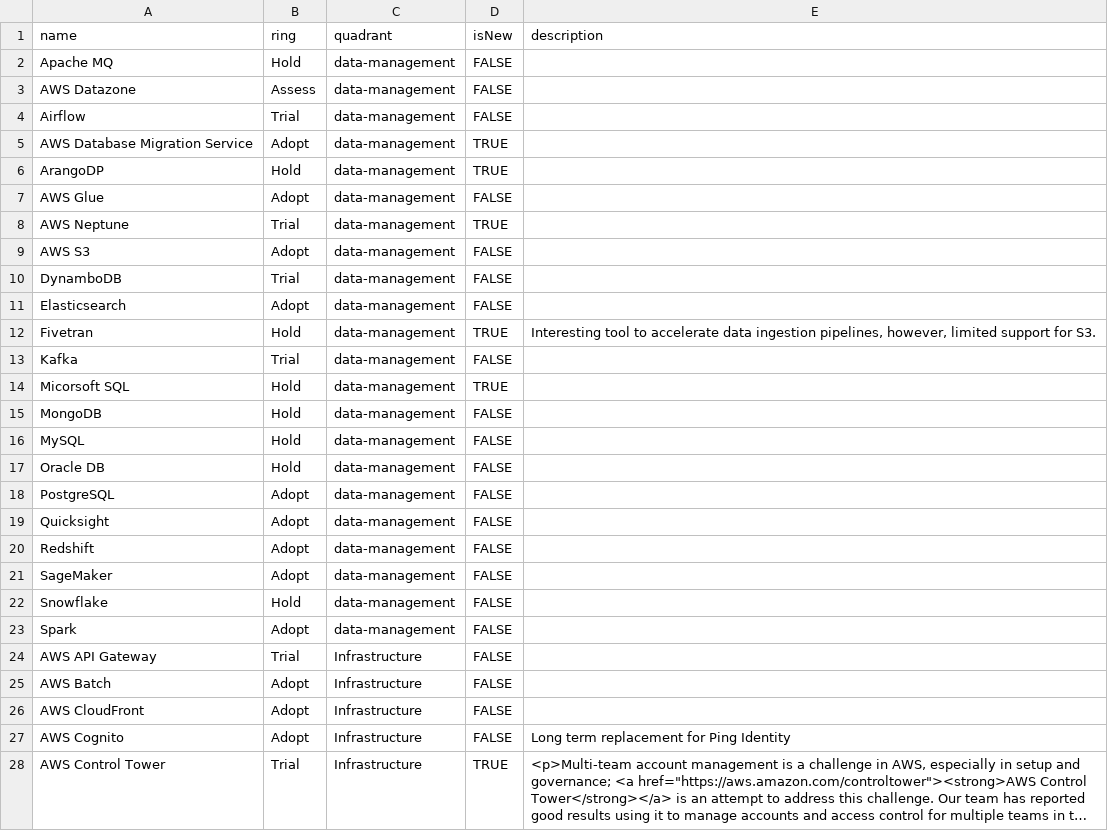
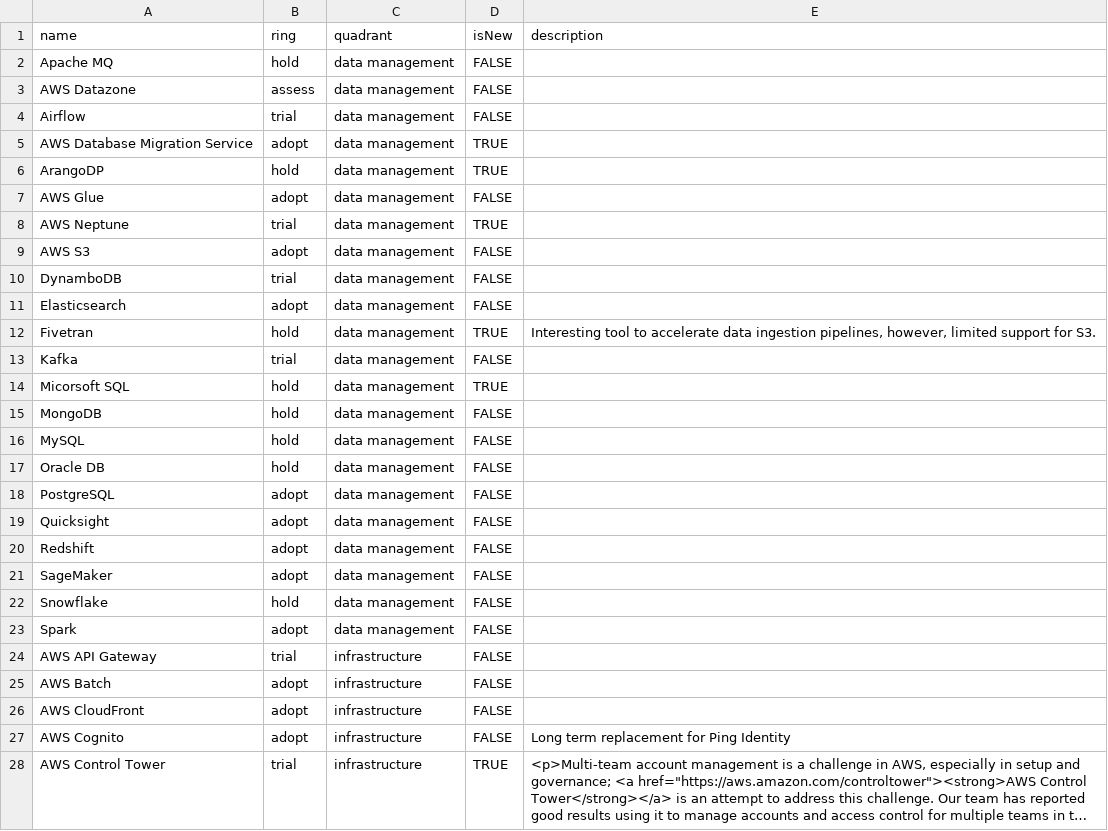
Before and after one commit to amcgowran-wh/techradar, a CSV file: Technology Radar Draft.csv, drawn as a sheet; only a part is shown; long unchanged cells end in …; the diff covers the shown part only; the diff names each change by its address in the sheet, - before the commit and + after, or states it on an @@ line.

Commit message:
Add files via upload

```diff
--- a/Technology Radar Draft.csv
+++ b/Technology Radar Draft.csv
-B2 (ring): Hold
+B2 (ring): hold
-C2:C23 (quadrant): data-management
+C2:C23 (quadrant): data management
-B3 (ring): Assess
+B3 (ring): assess
-B4 (ring): Trial
+B4 (ring): trial
-B5 (ring): Adopt
+B5 (ring): adopt
-B6 (ring): Hold
+B6 (ring): hold
-B7 (ring): Adopt
+B7 (ring): adopt
-B8 (ring): Trial
+B8 (ring): trial
-B9 (ring): Adopt
+B9 (ring): adopt
-B10 (ring): Trial
+B10 (ring): trial
-B11 (ring): Adopt
+B11 (ring): adopt
-B12 (ring): Hold
+B12 (ring): hold
-B13 (ring): Trial
+B13 (ring): trial
-B14:B17 (ring): Hold
+B14:B17 (ring): hold
-B18:B21 (ring): Adopt
+B18:B21 (ring): adopt
-B22 (ring): Hold
+B22 (ring): hold
-B23 (ring): Adopt
+B23 (ring): adopt
-B24 (ring): Trial
+B24 (ring): trial
-C24:C28 (quadrant): Infrastructure
+C24:C28 (quadrant): infrastructure
-B25:B27 (ring): Adopt
+B25:B27 (ring): adopt
-B28 (ring): Trial
+B28 (ring): trial
```
Also changed, not shown: 1 added row, 1 removed row and 83 edited cells elsewhere in this file.
